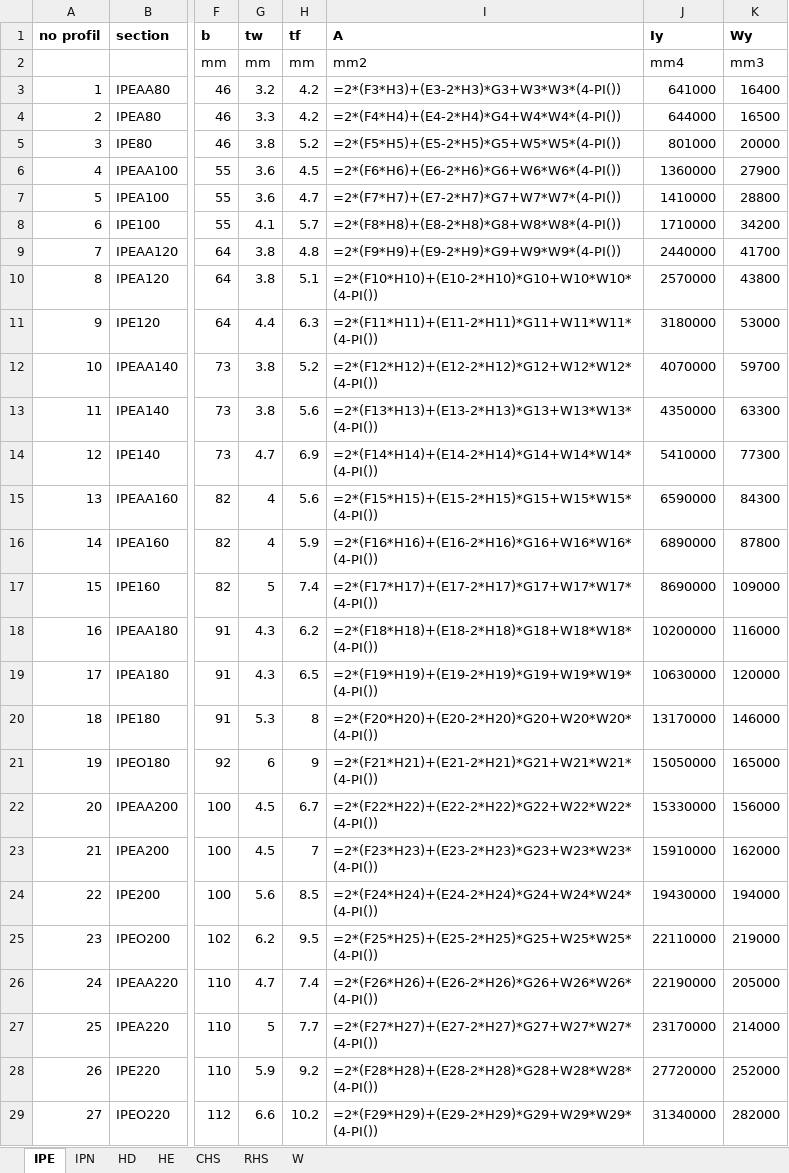
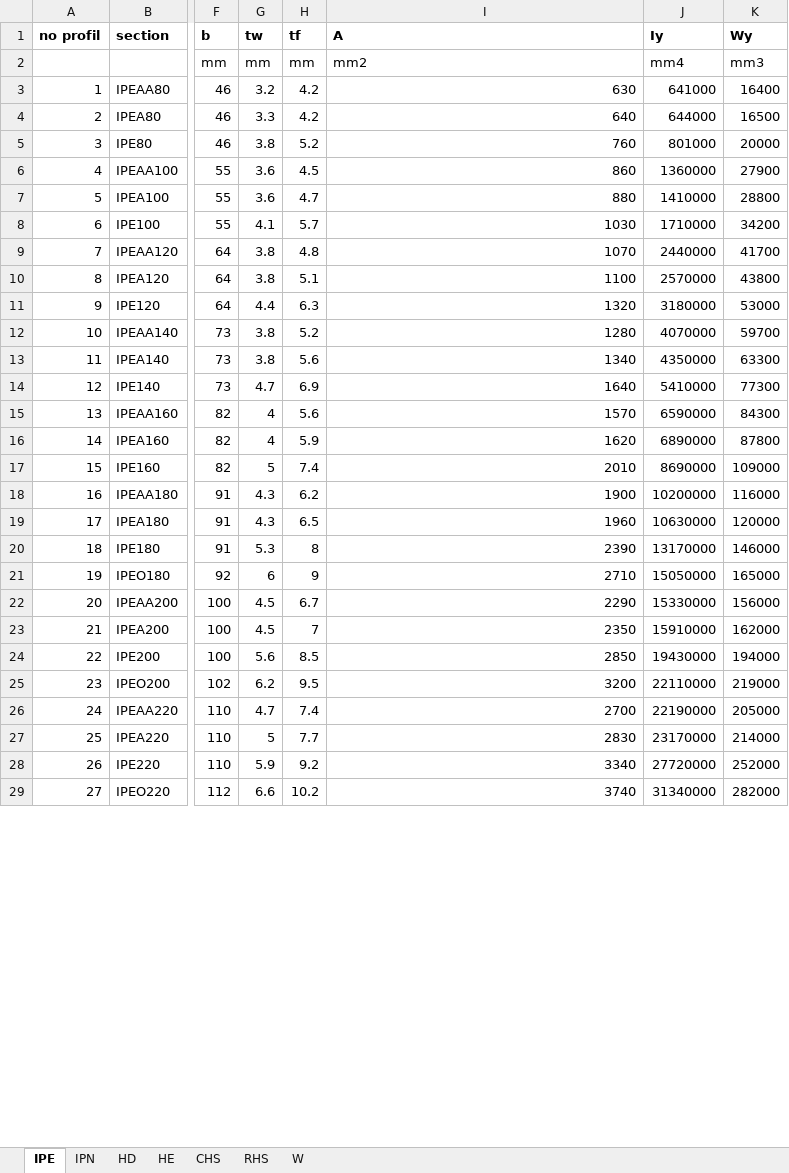
Before and after one commit to max1974R22/pfe_optimisation_gsa, an Excel workbook: catalogues/catalogues_sections_GSA.xlsx, sheet IPE, drawn as a sheet; only a part is shown, gaps mark what is left out; values as stored, in another font and other column widths than the file's, no borders; formulas without a stored value are shown as written; the diff covers the shown part only; the diff names each change by its address in the sheet, - before the commit and + after, or states it on an @@ line.

```diff
--- a/catalogues/catalogues_sections_GSA.xlsx (sheet IPE)
+++ b/catalogues/catalogues_sections_GSA.xlsx (sheet IPE)
-I3 (A): =2*(F3*H3)+(E3-2*H3)*G3+W3*W3*(4-PI())
+I3 (A): 630
-I4 (A): =2*(F4*H4)+(E4-2*H4)*G4+W4*W4*(4-PI())
+I4 (A): 640
-I5 (A): =2*(F5*H5)+(E5-2*H5)*G5+W5*W5*(4-PI())
+I5 (A): 760
-I6 (A): =2*(F6*H6)+(E6-2*H6)*G6+W6*W6*(4-PI())
+I6 (A): 860
-I7 (A): =2*(F7*H7)+(E7-2*H7)*G7+W7*W7*(4-PI())
+I7 (A): 880
-I8 (A): =2*(F8*H8)+(E8-2*H8)*G8+W8*W8*(4-PI())
+I8 (A): 1030
-I9 (A): =2*(F9*H9)+(E9-2*H9)*G9+W9*W9*(4-PI())
+I9 (A): 1070
-I10 (A): =2*(F10*H10)+(E10-2*H10)*G10+W10*W10*(4-PI())
+I10 (A): 1100
-I11 (A): =2*(F11*H11)+(E11-2*H11)*G11+W11*W11*(4-PI())
+I11 (A): 1320
-I12 (A): =2*(F12*H12)+(E12-2*H12)*G12+W12*W12*(4-PI())
+I12 (A): 1280
-I13 (A): =2*(F13*H13)+(E13-2*H13)*G13+W13*W13*(4-PI())
+I13 (A): 1340
-I14 (A): =2*(F14*H14)+(E14-2*H14)*G14+W14*W14*(4-PI())
+I14 (A): 1640
-I15 (A): =2*(F15*H15)+(E15-2*H15)*G15+W15*W15*(4-PI())
+I15 (A): 1570
-I16 (A): =2*(F16*H16)+(E16-2*H16)*G16+W16*W16*(4-PI())
+I16 (A): 1620
-I17 (A): =2*(F17*H17)+(E17-2*H17)*G17+W17*W17*(4-PI())
+I17 (A): 2010
-I18 (A): =2*(F18*H18)+(E18-2*H18)*G18+W18*W18*(4-PI())
+I18 (A): 1900
-I19 (A): =2*(F19*H19)+(E19-2*H19)*G19+W19*W19*(4-PI())
+I19 (A): 1960
-I20 (A): =2*(F20*H20)+(E20-2*H20)*G20+W20*W20*(4-PI())
+I20 (A): 2390
-I21 (A): =2*(F21*H21)+(E21-2*H21)*G21+W21*W21*(4-PI())
+I21 (A): 2710
-I22 (A): =2*(F22*H22)+(E22-2*H22)*G22+W22*W22*(4-PI())
+I22 (A): 2290
-I23 (A): =2*(F23*H23)+(E23-2*H23)*G23+W23*W23*(4-PI())
+I23 (A): 2350
-I24 (A): =2*(F24*H24)+(E24-2*H24)*G24+W24*W24*(4-PI())
+I24 (A): 2850
-I25 (A): =2*(F25*H25)+(E25-2*H25)*G25+W25*W25*(4-PI())
+I25 (A): 3200
-I26 (A): =2*(F26*H26)+(E26-2*H26)*G26+W26*W26*(4-PI())
+I26 (A): 2700
-I27 (A): =2*(F27*H27)+(E27-2*H27)*G27+W27*W27*(4-PI())
+I27 (A): 2830
-I28 (A): =2*(F28*H28)+(E28-2*H28)*G28+W28*W28*(4-PI())
+I28 (A): 3340
-I29 (A): =2*(F29*H29)+(E29-2*H29)*G29+W29*W29*(4-PI())
+I29 (A): 3740
```
Also changed, not shown: 41 edited cells elsewhere in this sheet, 5 other files.
